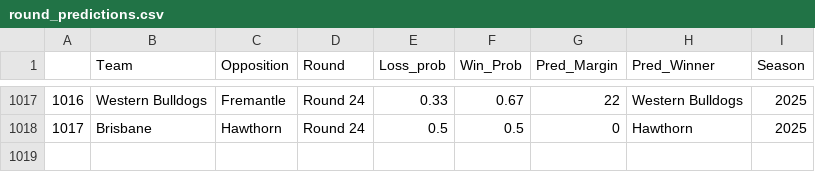
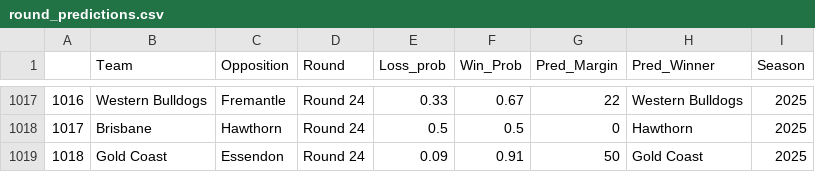
Before and after one commit to mitch-mooney/AFL_Predictions, a CSV file: csv_files/round_predictions.csv, drawn as a sheet; only a part is shown, gaps mark what is left out; the diff names each change by its address in the sheet, - before the commit and + after, or states it on an @@ line.

Commit message:
2025 Round 24 final match

```diff
--- a/csv_files/round_predictions.csv
+++ b/csv_files/round_predictions.csv
+row 1019: 1018 | Gold Coast | Essendon | Round 24 | 0.09 | 0.91 | 50 | Gold Coast | 2025
```
Also changed, not shown: csv_files/Team_Ratings.csv, csv_files/betting_odds.csv.
